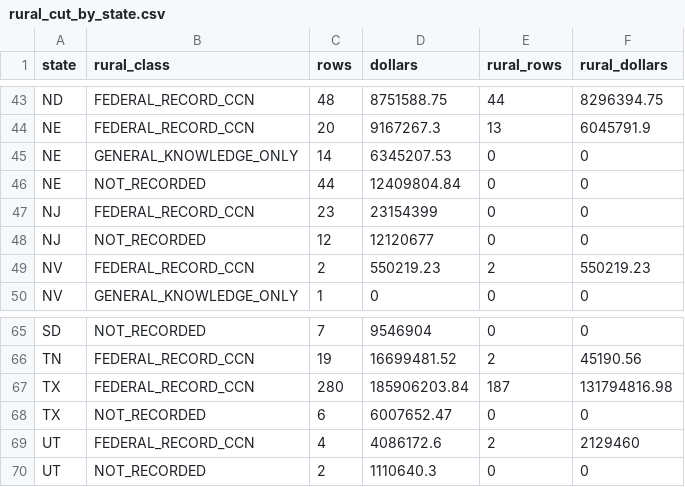
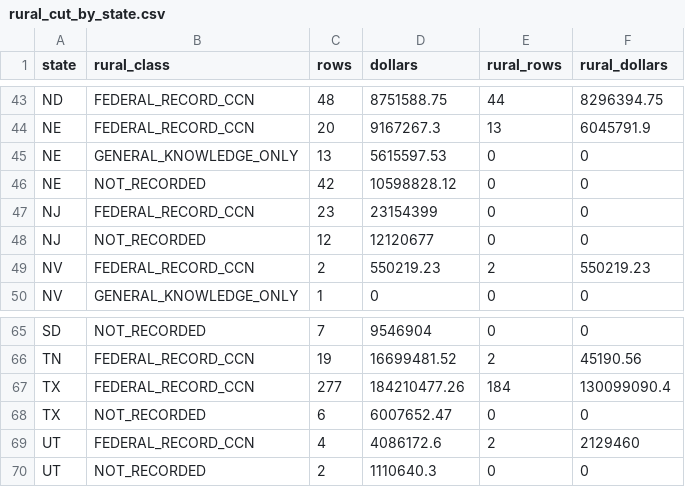
Before and after one commit to INicchitta12/RHTP_Tracker, a CSV file: data/reference/rural_cut_by_state.csv, drawn as a sheet; only a part is shown, gaps mark what is left out.

```diff
--- a/data/reference/rural_cut_by_state.csv
+++ b/data/reference/rural_cut_by_state.csv
@@ -44,4 +44,4 @@ ND,FEDERAL_RECORD_CCN,48,8751588.75,44,8296394.75
 NE,FEDERAL_RECORD_CCN,20,9167267.3,13,6045791.9
-NE,GENERAL_KNOWLEDGE_ONLY,14,6345207.53,0,0
-NE,NOT_RECORDED,44,12409804.84,0,0
+NE,GENERAL_KNOWLEDGE_ONLY,13,5615597.53,0,0
+NE,NOT_RECORDED,42,10598828.12,0,0
 NJ,FEDERAL_RECORD_CCN,23,23154399,0,0
@@ -66,3 +66,3 @@ SD,NOT_RECORDED,7,9546904,0,0
 TN,FEDERAL_RECORD_CCN,19,16699481.52,2,45190.56
-TX,FEDERAL_RECORD_CCN,280,185906203.84,187,131794816.98
+TX,FEDERAL_RECORD_CCN,277,184210477.26,184,130099090.4
 TX,NOT_RECORDED,6,6007652.47,0,0
```
Also changed, not shown: data/reference/fsrs_held.csv, data/reference/rural_cut_rows.csv, 19 other files.
